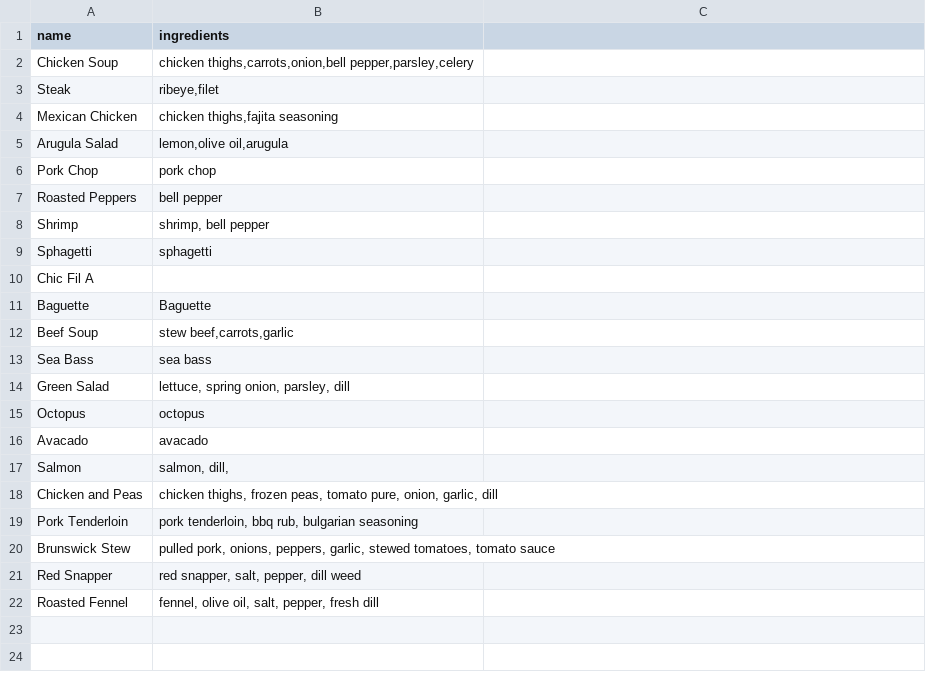
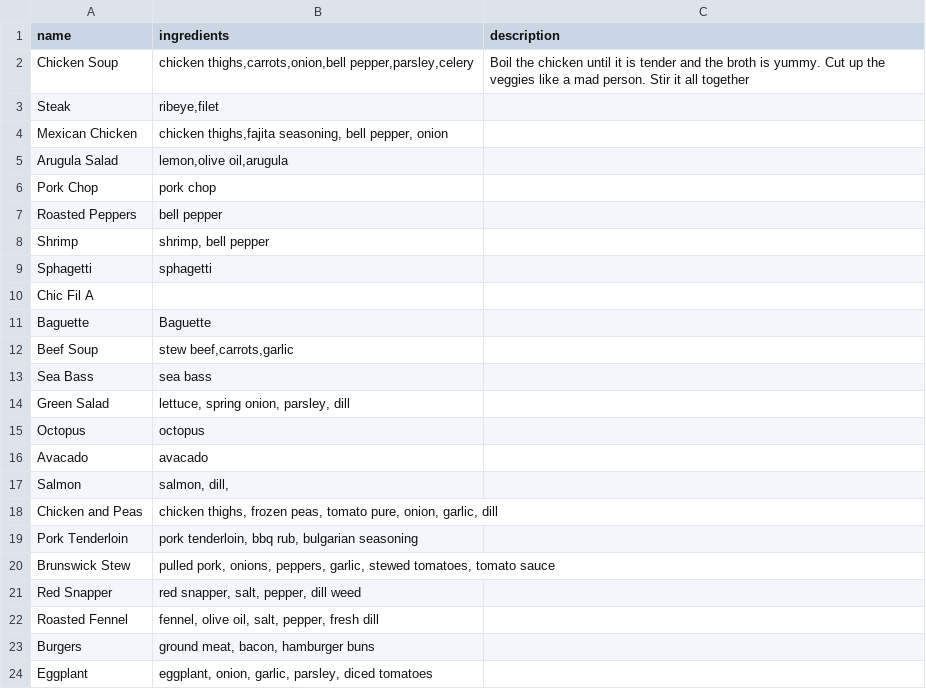
Before and after one commit to newtonlabs/materials, a TSV file: data/cards.tsv, drawn as a sheet; the diff names each change by its address in the sheet, - before the commit and + after, or states it on an @@ line.

```diff
--- a/data/cards.tsv
+++ b/data/cards.tsv
-C1: (empty)
+C1: description
-C2 (description): (empty)
+C2 (description): Boil the chicken until it is tender and the broth is yummy. Cut up the veggies like a mad person. Stir it all together
-B4 (ingredients): chicken thighs,fajita seasoning
+B4 (ingredients): chicken thighs,fajita seasoning, bell pepper, onion
+row 23: Burgers | ground meat, bacon, hamburger buns
+row 24: Eggplant | eggplant, onion, garlic, parsley, diced tomatoes
```
Also changed, not shown: data/ingredients.tsv, 14 other files.
